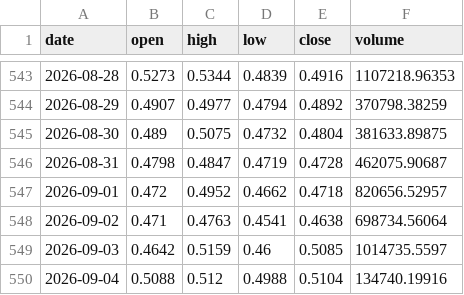
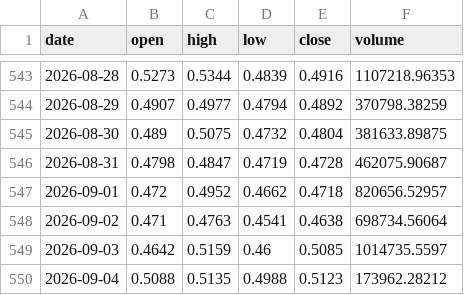
Before and after one commit to DrRobAnthony/market-data, a CSV file: data/AERO.csv, drawn as a sheet; only a part is shown, gaps mark what is left out.

```diff
--- a/data/AERO.csv
+++ b/data/AERO.csv
@@ -549,2 +549,2 @@ date,open,high,low,close,volume
 2026-09-03,0.4642,0.5159,0.46,0.5085,1014735.5597
-2026-09-04,0.5088,0.512,0.4988,0.5104,134740.19916
+2026-09-04,0.5088,0.5135,0.4988,0.5123,173962.28212
```
Also changed, not shown: data/000660.KS.csv, data/005930.KS.csv, 34 other files.
